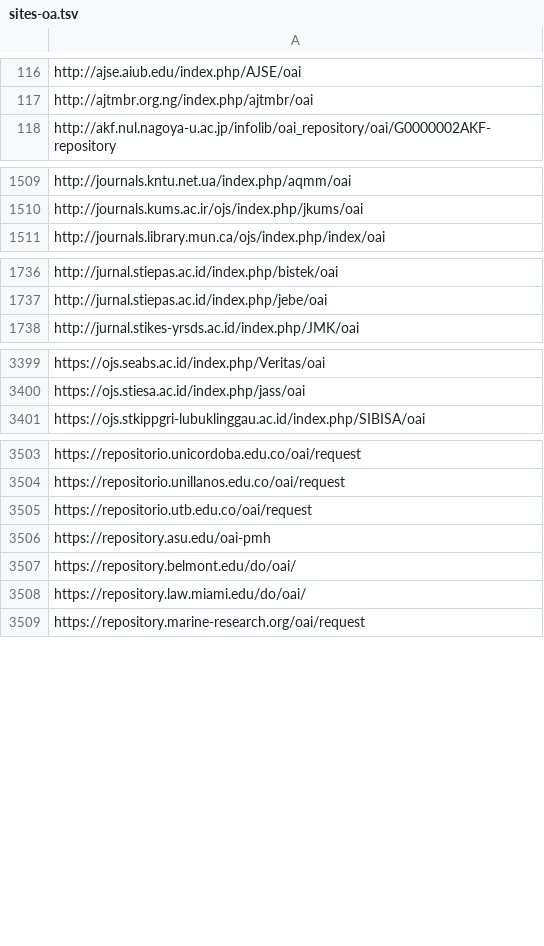
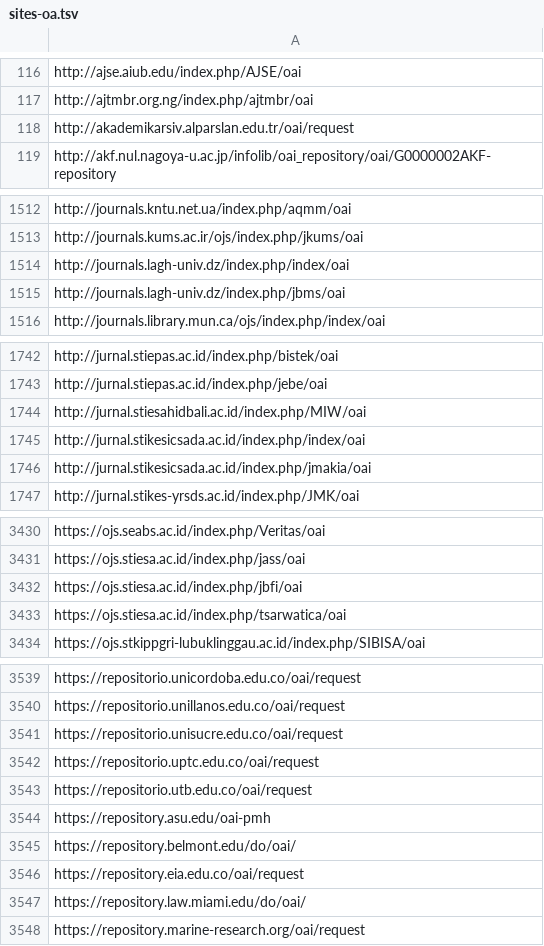
Before and after one commit to miku/metha, a TSV file: contrib/sites-oa.tsv, drawn as a sheet; only a part is shown, gaps mark what is left out; the diff covers the shown part only; the diff names each change by its address in the sheet, - before the commit and + after, or states it on an @@ line.

Commit message:
update sites

```diff
--- a/contrib/sites-oa.tsv
+++ b/contrib/sites-oa.tsv
+row 118: http://akademikarsiv.alparslan.edu.tr/oai/request
+row 1514: http://journals.lagh-univ.dz/index.php/index/oai
+row 1515: http://journals.lagh-univ.dz/index.php/jbms/oai
+row 1744: http://jurnal.stiesahidbali.ac.id/index.php/MIW/oai
+row 1745: http://jurnal.stikesicsada.ac.id/index.php/index/oai
+row 1746: http://jurnal.stikesicsada.ac.id/index.php/jmakia/oai
+row 3432: https://ojs.stiesa.ac.id/index.php/jbfi/oai
+row 3433: https://ojs.stiesa.ac.id/index.php/tsarwatica/oai
+row 3541: https://repositorio.unisucre.edu.co/oai/request
+row 3542: https://repositorio.uptc.edu.co/oai/request
+row 3546: https://repository.eia.edu.co/oai/request
```
Also changed, not shown: 35 added rows elsewhere in this file, contrib/sites-extra.tsv, contrib/sites.tsv.
